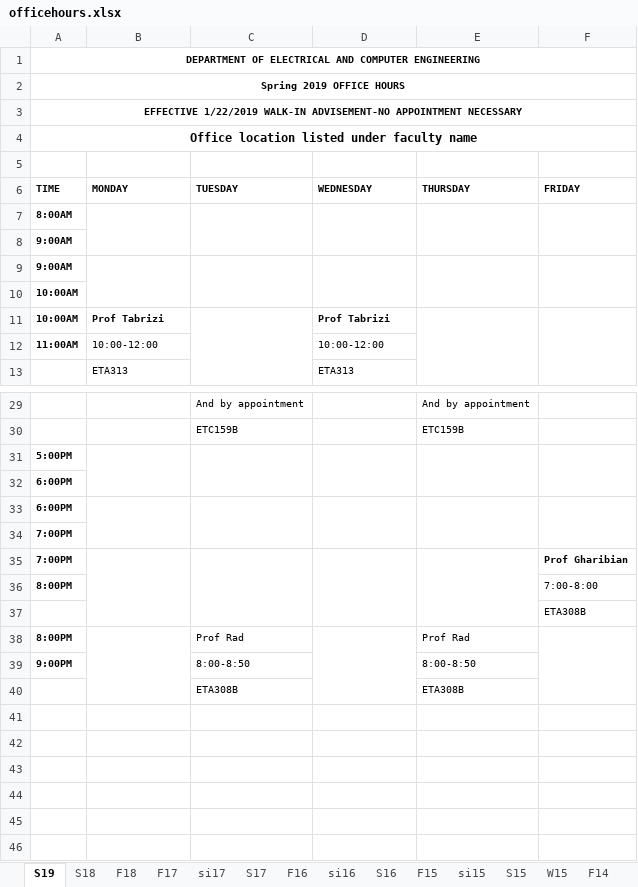
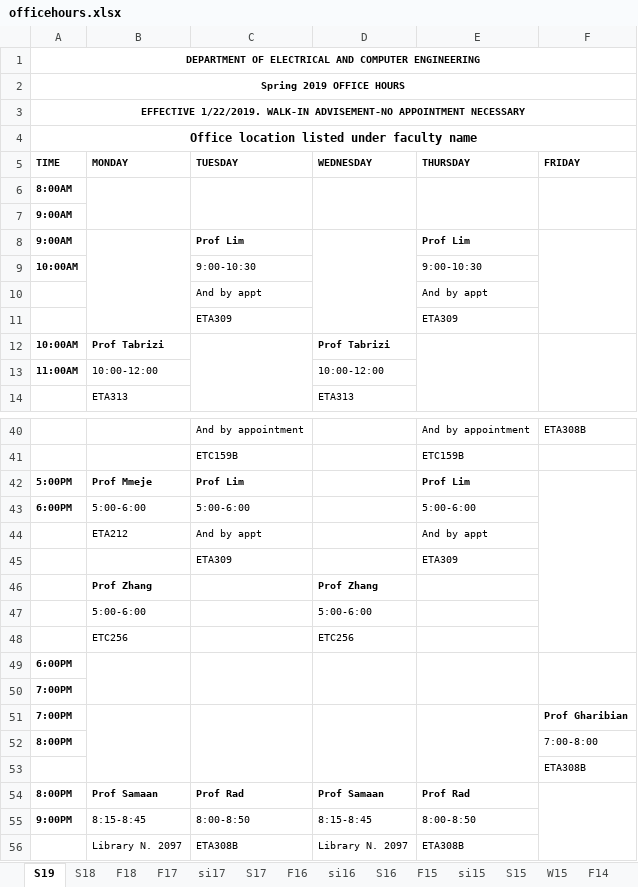
Before and after one commit to cslaee/cslaee.github.io, an Excel workbook: schedule/office/officehours.xlsx, sheet S19, drawn as a sheet; only a part is shown, gaps mark what is left out; values as stored, in another font and other column widths than the file's, no borders; removed rows and columns are numbered as before the commit, all else as after; the diff covers the shown part only; the diff names each change by its address in the sheet, - before the commit and + after, or states it on an @@ line.

```diff
--- a/schedule/office/officehours.xlsx (sheet S19)
+++ b/schedule/office/officehours.xlsx (sheet S19)
-A3 (TIME): EFFECTIVE 1/22/2019 WALK-IN ADVISEMENT-NO…
+A3 (TIME): EFFECTIVE 1/22/2019. WALK-IN ADVISEMENT-NO…
-row 5: (empty)
-C8 (TUESDAY): (empty)
+C8 (TUESDAY): Prof Lim
-C9:C10 merged
-E8 (THURSDAY): (empty)
+E8 (THURSDAY): Prof Lim
-E9:E10 merged
-C9 (TUESDAY): (empty)
+C9 (TUESDAY): 9:00-10:30
-E9 (THURSDAY): (empty)
+E9 (THURSDAY): 9:00-10:30
+row 10:  |  | And by appt |  | And by appt
+row 11:  |  | ETA309 |  | ETA309
-F40 (FRIDAY): (empty)
+F40 (FRIDAY): ETA308B
-row 31: 5:00PM
-row 32: 6:00PM
+row 42: 5:00PM | Prof Mmeje | Prof Lim |  | Prof Lim
+row 43: 6:00PM | 5:00-6:00 | 5:00-6:00 |  | 5:00-6:00
+row 44:  | ETA212 | And by appt |  | And by appt
+row 45:  |  | ETA309 |  | ETA309
+row 46:  | Prof Zhang |  | Prof Zhang
+row 47:  | 5:00-6:00 |  | 5:00-6:00
+row 48:  | ETC256 |  | ETC256
-B54 (MONDAY): (empty)
+B54 (MONDAY): Prof Samaan
-B38:B40 merged
-C54 bold: off
+C54 bold: on
-D54 (WEDNESDAY): (empty)
+D54 (WEDNESDAY): Prof Samaan
-D38:D40 merged
-E54 bold: off
+E54 bold: on
-B55 (MONDAY): (empty)
+B55 (MONDAY): 8:15-8:45
-D55 (WEDNESDAY): (empty)
+D55 (WEDNESDAY): 8:15-8:45
-B56 (MONDAY): (empty)
+B56 (MONDAY): Library N. 2097
-D56 (WEDNESDAY): (empty)
+D56 (WEDNESDAY): Library N. 2097
```
Also changed, not shown: 11 added rows, 1 removed row, 10 edited cells, cell formats and merged cells elsewhere in this sheet, 20 other files.
